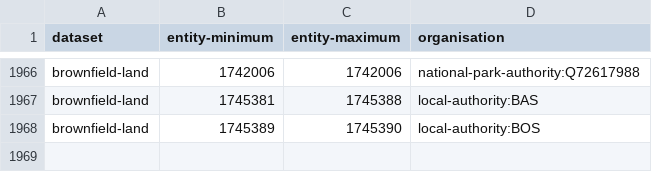
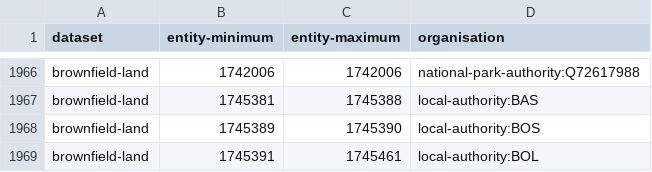
Before and after one commit to digital-land/config, a CSV file: pipeline/brownfield-land/entity-organisation.csv, drawn as a sheet; only a part is shown, gaps mark what is left out; the diff names each change by its address in the sheet, - before the commit and + after, or states it on an @@ line.

```diff
--- a/pipeline/brownfield-land/entity-organisation.csv
+++ b/pipeline/brownfield-land/entity-organisation.csv
+row 1969: brownfield-land | 1745391 | 1745461 | local-authority:BOL
```
Also changed, not shown: collection/brownfield-land/endpoint.csv, collection/brownfield-land/source.csv, 1 other file.
